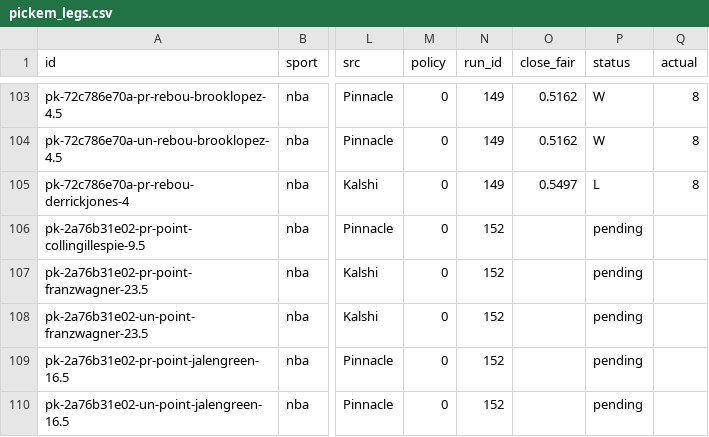
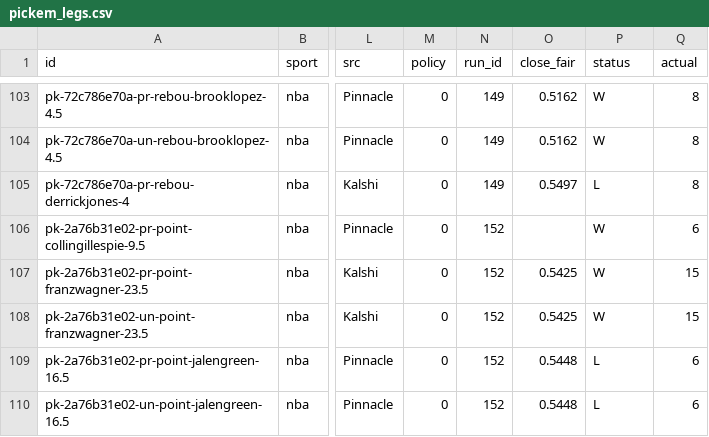
Before and after one commit to grahambirch99/closing-line-club, a CSV file: data/nba/pickem_legs.csv, drawn as a sheet; only a part is shown, gaps mark what is left out; the diff names each change by its address in the sheet, - before the commit and + after, or states it on an @@ line.

```diff
--- a/data/nba/pickem_legs.csv
+++ b/data/nba/pickem_legs.csv
-P106:P108 (status): pending
+P106:P108 (status): W
-Q106 (actual): (empty)
+Q106 (actual): 6
-O107:O108 (close_fair): (empty)
+O107:O108 (close_fair): 0.5425
-Q107:Q108 (actual): (empty)
+Q107:Q108 (actual): 15
-O109:O110 (close_fair): (empty)
+O109:O110 (close_fair): 0.5448
-P109:P110 (status): pending
+P109:P110 (status): L
-Q109:Q110 (actual): (empty)
+Q109:Q110 (actual): 6
```
Also changed, not shown: 3 other files.
